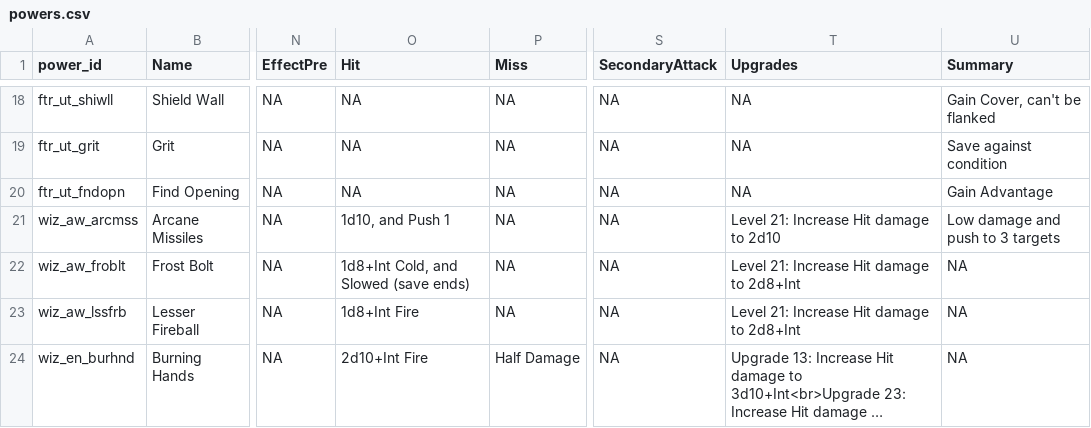
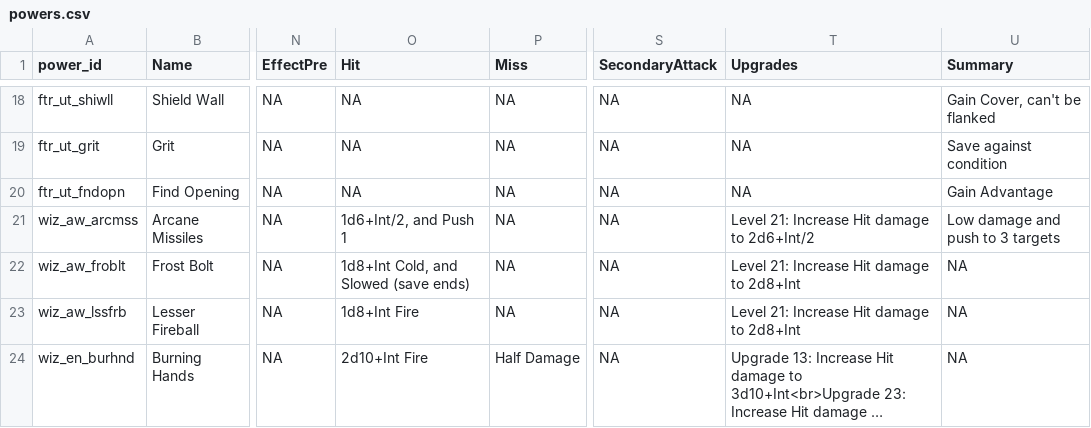
Before and after one commit to capelastegui/sfrpg, a CSV file: inst/raw/character_creation/powers.csv, drawn as a sheet; only a part is shown, gaps mark what is left out; long unchanged cells end in …; the diff names each change by its address in the sheet, - before the commit and + after, or states it on an @@ line.

Commit message:
feature #170; Power Balance - Arcane Missiles

```diff
--- a/inst/raw/character_creation/powers.csv
+++ b/inst/raw/character_creation/powers.csv
-O21 (Hit): 1d10, and Push 1
+O21 (Hit): 1d6+Int/2, and Push 1
-T21 (Upgrades): Level 21: Increase Hit damage to 2d10
+T21 (Upgrades): Level 21: Increase Hit damage to 2d6+Int/2
```
